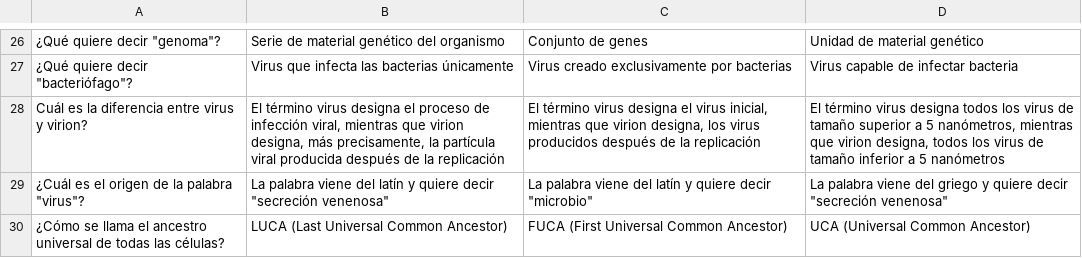
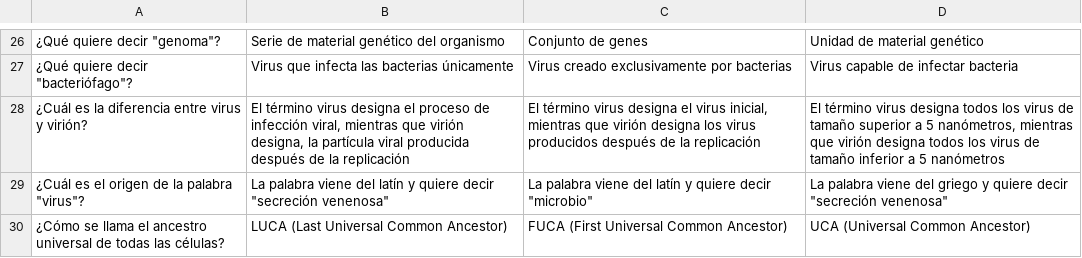
Before and after one commit to homemadelab/homemadelab.github.io, a CSV file: coronavirus/preguntas/escuela_es.csv, drawn as a sheet; only a part is shown, gaps mark what is left out; the diff names each change by its address in the sheet, - before the commit and + after, or states it on an @@ line.

Commit message:
Update escuela_es.csv

```diff
--- a/coronavirus/preguntas/escuela_es.csv
+++ b/coronavirus/preguntas/escuela_es.csv
-A28: Cuál es la diferencia entre virus y virion?
+A28: ¿Cuál es la diferencia entre virus y virión?
-B28: …mientras que virion designa, más precisamente, la partícula…
+B28: …mientras que virión designa, la partícula…
-C28: …mientras que virion designa, los virus…
+C28: …mientras que virión designa los virus…
-D28: …mientras que virion designa, todos los…
+D28: …mientras que virión designa todos los…
```
